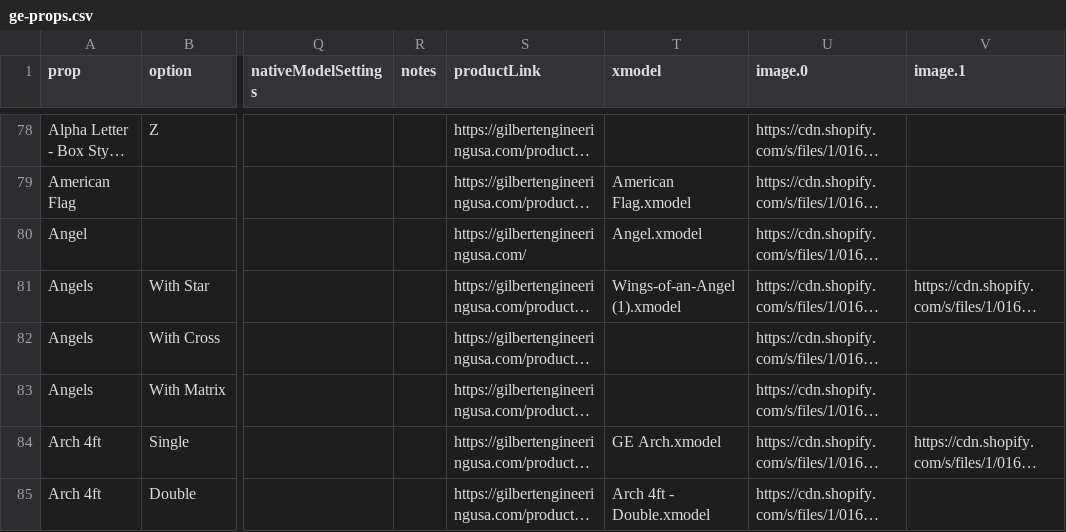
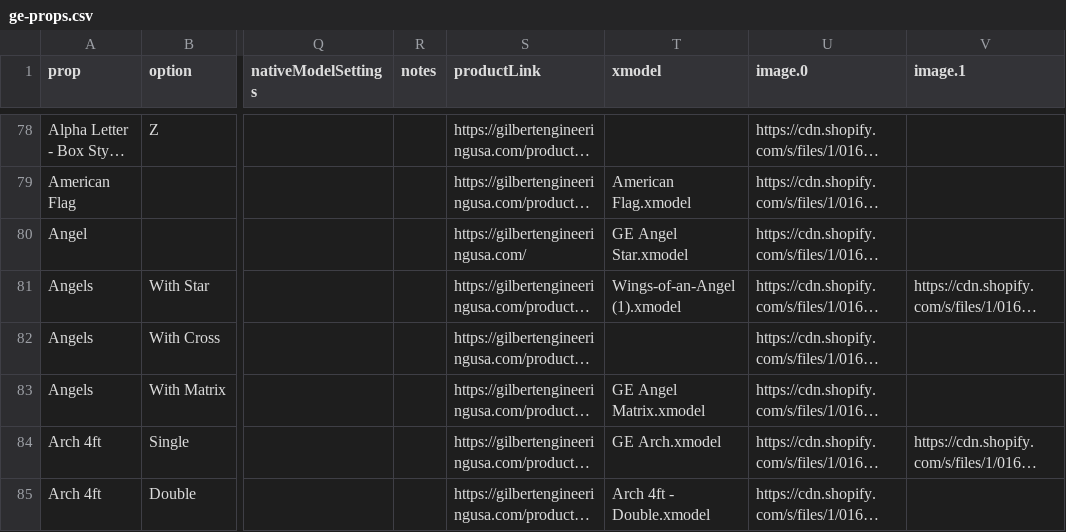
Before and after one commit to GEUSA/xmodels, a CSV file: ge-props.csv, drawn as a sheet; only a part is shown, gaps mark what is left out; long unchanged cells end in …; the diff names each change by its address in the sheet, - before the commit and + after, or states it on an @@ line.

Commit message:
Add files via upload

```diff
--- a/ge-props.csv
+++ b/ge-props.csv
-T80 (xmodel): Angel.xmodel
+T80 (xmodel): GE Angel Star.xmodel
-T83 (xmodel): (empty)
+T83 (xmodel): GE Angel Matrix.xmodel
```
